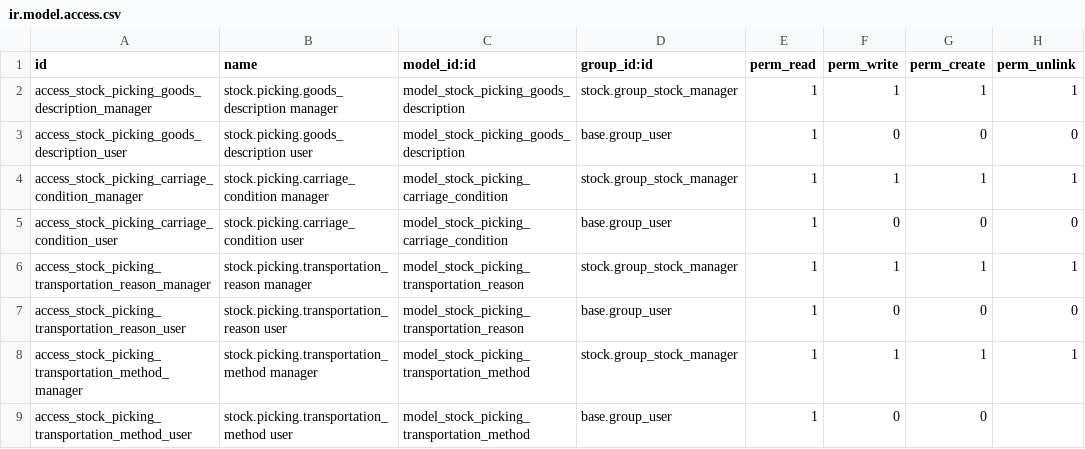
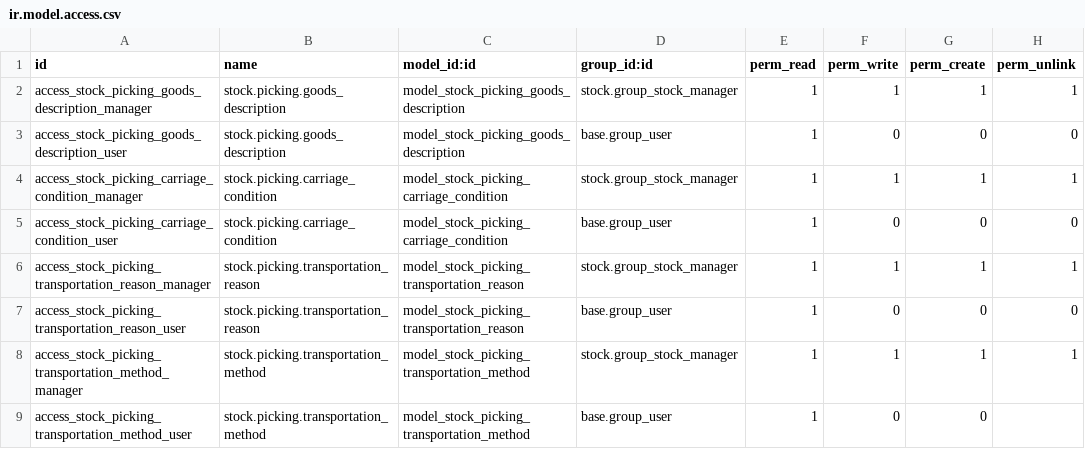
Before and after one commit to Micronaet/micronaet-logistic-green, a CSV file: green_logistic_ddt/security/ir.model.access.csv, drawn as a sheet.

```diff
--- a/green_logistic_ddt/security/ir.model.access.csv
+++ b/green_logistic_ddt/security/ir.model.access.csv
@@ -1,9 +1,9 @@
 id,name,model_id:id,group_id:id,perm_read,perm_write,perm_create,perm_unlink
-access_stock_picking_goods_description_manager,stock.picking.goods_description manager,model_stock_picking_goods_description,stock.group_stock_manager,1,1,1,1
-access_stock_picking_goods_description_user,stock.picking.goods_description user,model_stock_picking_goods_description,base.group_user,1,0,0,0
-access_stock_picking_carriage_condition_manager,stock.picking.carriage_condition manager,model_stock_picking_carriage_condition,stock.group_stock_manager,1,1,1,1
-access_stock_picking_carriage_condition_user,stock.picking.carriage_condition user,model_stock_picking_carriage_condition,base.group_user,1,0,0,0
-access_stock_picking_transportation_reason_manager,stock.picking.transportation_reason manager,model_stock_picking_transportation_reason,stock.group_stock_manager,1,1,1,1
-access_stock_picking_transportation_reason_user,stock.picking.transportation_reason user,model_stock_picking_transportation_reason,base.group_user,1,0,0,0
-access_stock_picking_transportation_method_manager,stock.picking.transportation_method manager,model_stock_picking_transportation_method,stock.group_stock_manager,1,1,1,1
-access_stock_picking_transportation_method_user,stock.picking.transportation_method user,model_stock_picking_transportation_method,base.group_user,1,0,0,
+access_stock_picking_goods_description_manager,stock.picking.goods_description,model_stock_picking_goods_description,stock.group_stock_manager,1,1,1,1
+access_stock_picking_goods_description_user,stock.picking.goods_description,model_stock_picking_goods_description,base.group_user,1,0,0,0
+access_stock_picking_carriage_condition_manager,stock.picking.carriage_condition,model_stock_picking_carriage_condition,stock.group_stock_manager,1,1,1,1
+access_stock_picking_carriage_condition_user,stock.picking.carriage_condition,model_stock_picking_carriage_condition,base.group_user,1,0,0,0
+access_stock_picking_transportation_reason_manager,stock.picking.transportation_reason,model_stock_picking_transportation_reason,stock.group_stock_manager,1,1,1,1
+access_stock_picking_transportation_reason_user,stock.picking.transportation_reason,model_stock_picking_transportation_reason,base.group_user,1,0,0,0
+access_stock_picking_transportation_method_manager,stock.picking.transportation_method,model_stock_picking_transportation_method,stock.group_stock_manager,1,1,1,1
+access_stock_picking_transportation_method_user,stock.picking.transportation_method,model_stock_picking_transportation_method,base.group_user,1,0,0,
```
Also changed, not shown: 1 other file.
